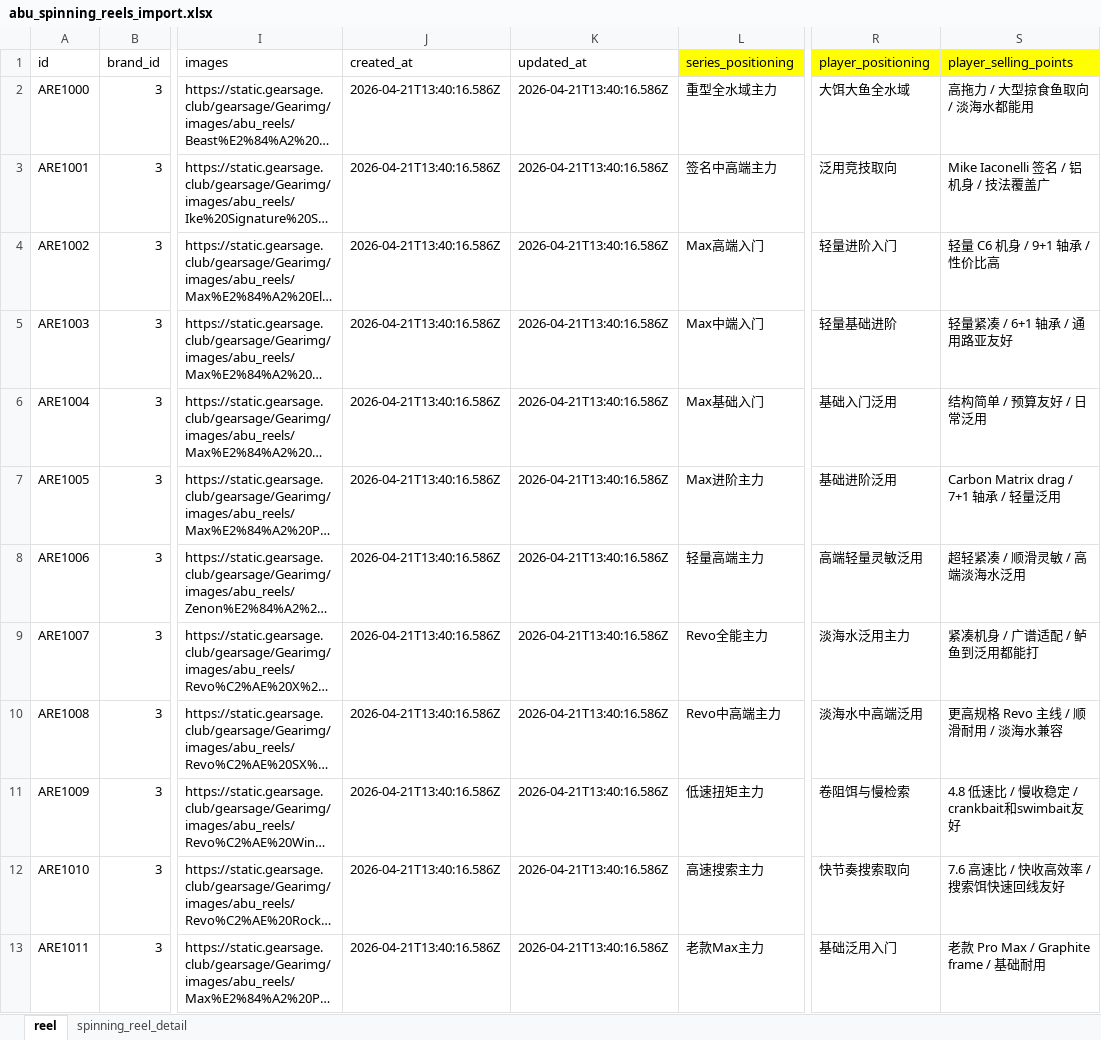
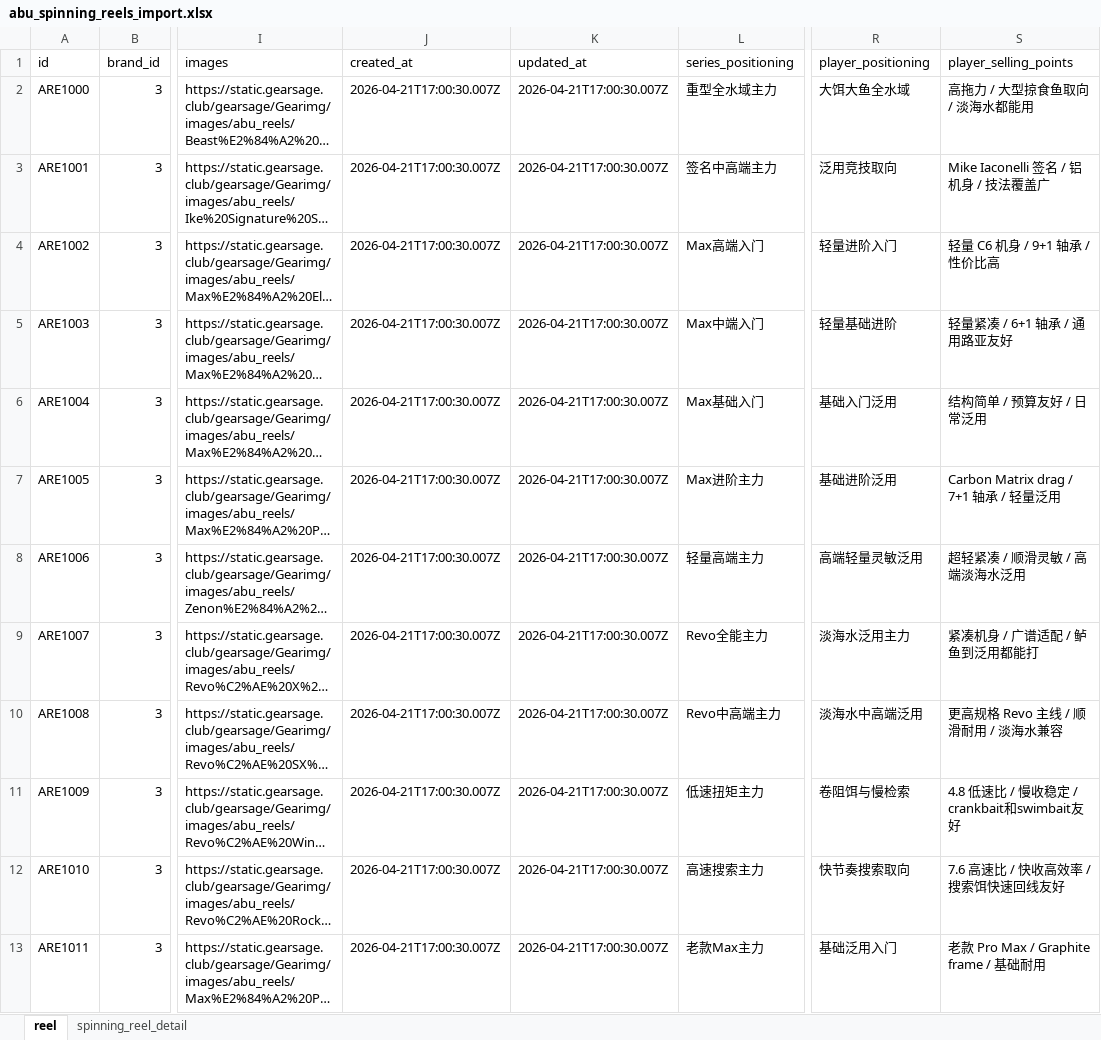
Before and after one commit to Dmaozhua/GearSage, an Excel workbook: GearSage-client/pkgGear/data_raw/abu_spinning_reels_import.xlsx, sheet reel, drawn as a sheet; only a part is shown, gaps mark what is left out; long unchanged cells end in …; values as stored, in another font and other column widths than the file's, no borders; the diff names each change by its address in the sheet, - before the commit and + after, or states it on an @@ line.

```diff
--- a/GearSage-client/pkgGear/data_raw/abu_spinning_reels_import.xlsx (sheet reel)
+++ b/GearSage-client/pkgGear/data_raw/abu_spinning_reels_import.xlsx (sheet reel)
-L1 fill: #FFFF00
+L1 fill: none
-R1:S1 fill: #FFFF00
+R1:S1 fill: none
-J2:J13 (created_at): 2026-04-21T13:40:16.586Z
+J2:J13 (created_at): 2026-04-21T17:00:30.007Z
-K2:K13 (updated_at): 2026-04-21T13:40:16.586Z
+K2:K13 (updated_at): 2026-04-21T17:00:30.007Z
```
Also changed, not shown: sheet spinning_reel_detail, GearSage-client/pkgGear/data_raw/abu_baitcasting_reel_import.xlsx, 2 other files.
